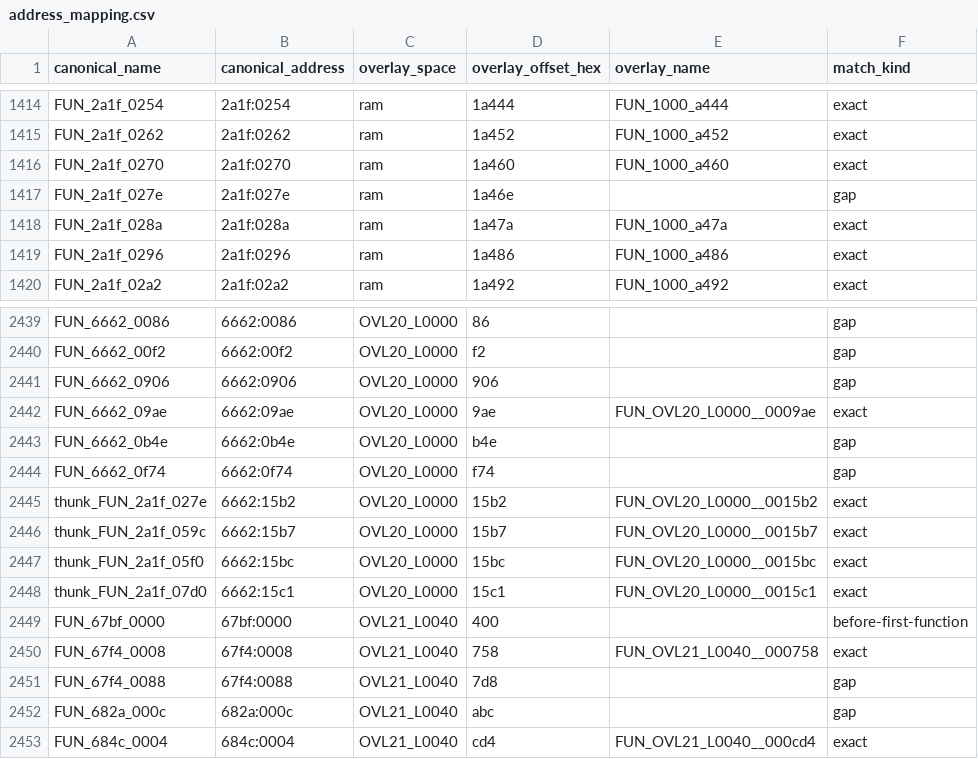
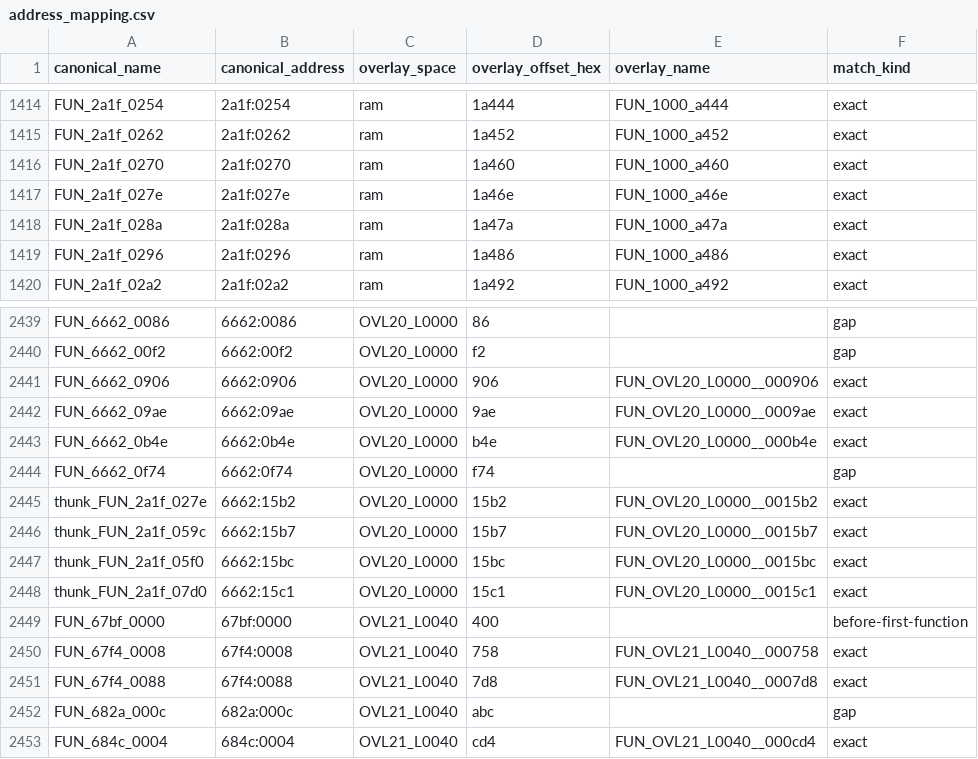
Before and after one commit to AbuDhabi/linux-colonize, a CSV file: tools/address_mapping.csv, drawn as a sheet; only a part is shown, gaps mark what is left out.

```diff
--- a/tools/address_mapping.csv
+++ b/tools/address_mapping.csv
@@ -1416,3 +1416,3 @@ FUN_2a1f_0262,2a1f:0262,ram,1a452,FUN_1000_a452,exact
 FUN_2a1f_0270,2a1f:0270,ram,1a460,FUN_1000_a460,exact
-FUN_2a1f_027e,2a1f:027e,ram,1a46e,,gap
+FUN_2a1f_027e,2a1f:027e,ram,1a46e,FUN_1000_a46e,exact
 FUN_2a1f_028a,2a1f:028a,ram,1a47a,FUN_1000_a47a,exact
@@ -2440,5 +2440,5 @@ FUN_6662_0086,6662:0086,OVL20_L0000,86,,gap
 FUN_6662_00f2,6662:00f2,OVL20_L0000,f2,,gap
-FUN_6662_0906,6662:0906,OVL20_L0000,906,,gap
+FUN_6662_0906,6662:0906,OVL20_L0000,906,FUN_OVL20_L0000__000906,exact
 FUN_6662_09ae,6662:09ae,OVL20_L0000,9ae,FUN_OVL20_L0000__0009ae,exact
-FUN_6662_0b4e,6662:0b4e,OVL20_L0000,b4e,,gap
+FUN_6662_0b4e,6662:0b4e,OVL20_L0000,b4e,FUN_OVL20_L0000__000b4e,exact
 FUN_6662_0f74,6662:0f74,OVL20_L0000,f74,,gap
@@ -2450,3 +2450,3 @@ FUN_67bf_0000,67bf:0000,OVL21_L0040,400,,before-first-function
 FUN_67f4_0008,67f4:0008,OVL21_L0040,758,FUN_OVL21_L0040__000758,exact
-FUN_67f4_0088,67f4:0088,OVL21_L0040,7d8,,gap
+FUN_67f4_0088,67f4:0088,OVL21_L0040,7d8,FUN_OVL21_L0040__0007d8,exact
 FUN_682a_000c,682a:000c,OVL21_L0040,abc,,gap
```
Also changed, not shown: 6 other files.
